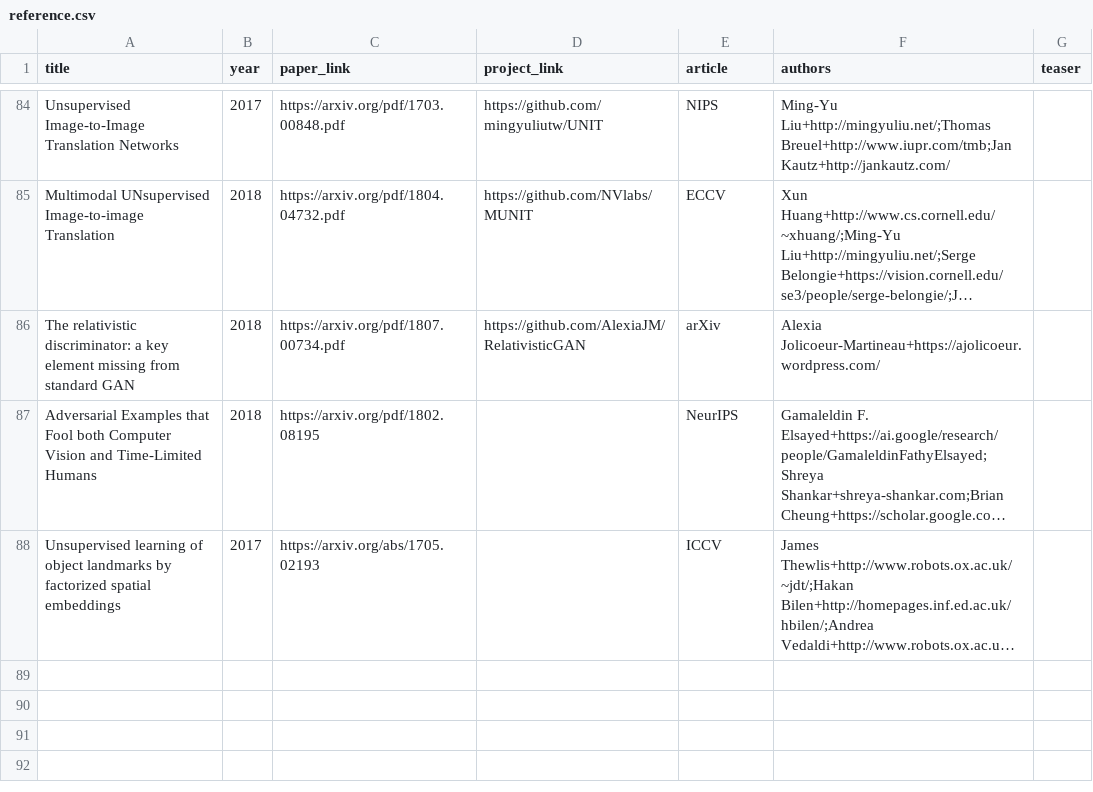
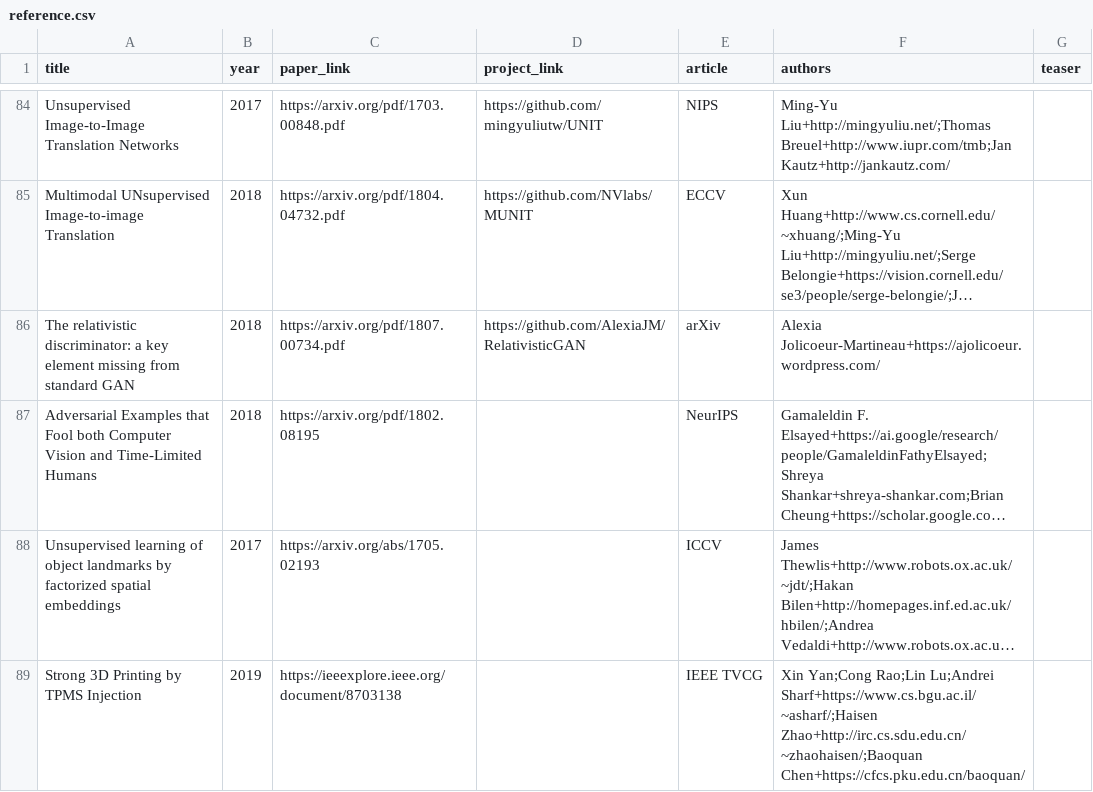
Before and after one commit to junyanz/CatPapers, a CSV file: data/reference.csv, drawn as a sheet; only a part is shown, gaps mark what is left out; long unchanged cells end in …; the diff names each change by its address in the sheet, - before the commit and + after, or states it on an @@ line.

```diff
--- a/data/reference.csv
+++ b/data/reference.csv
+row 89: Strong 3D Printing by TPMS Injection | 2019 | https://ieeexplore.ieee.org/document/8703138 |  | IEEE TVCG | Xin Yan;Cong Rao;Lin Lu;Andrei Sharf+https://www.cs.bgu.ac.il/~asharf/;Haisen Zhao+http://irc.cs.sdu.edu.cn/~zhaohaisen/;Baoquan Chen+https://cfcs.pku.edu.cn/baoquan/
```
Also changed, not shown: 1 other file.
